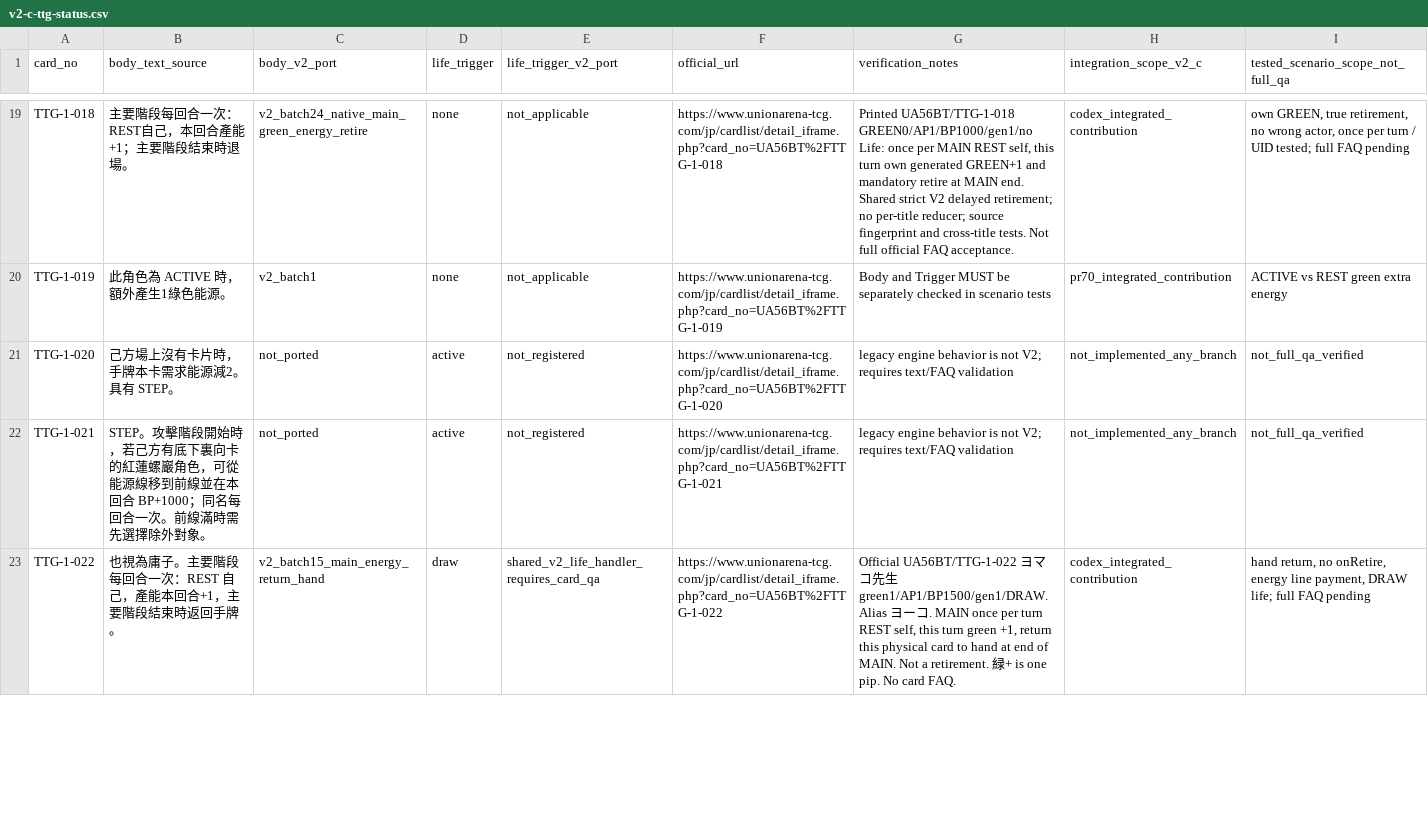
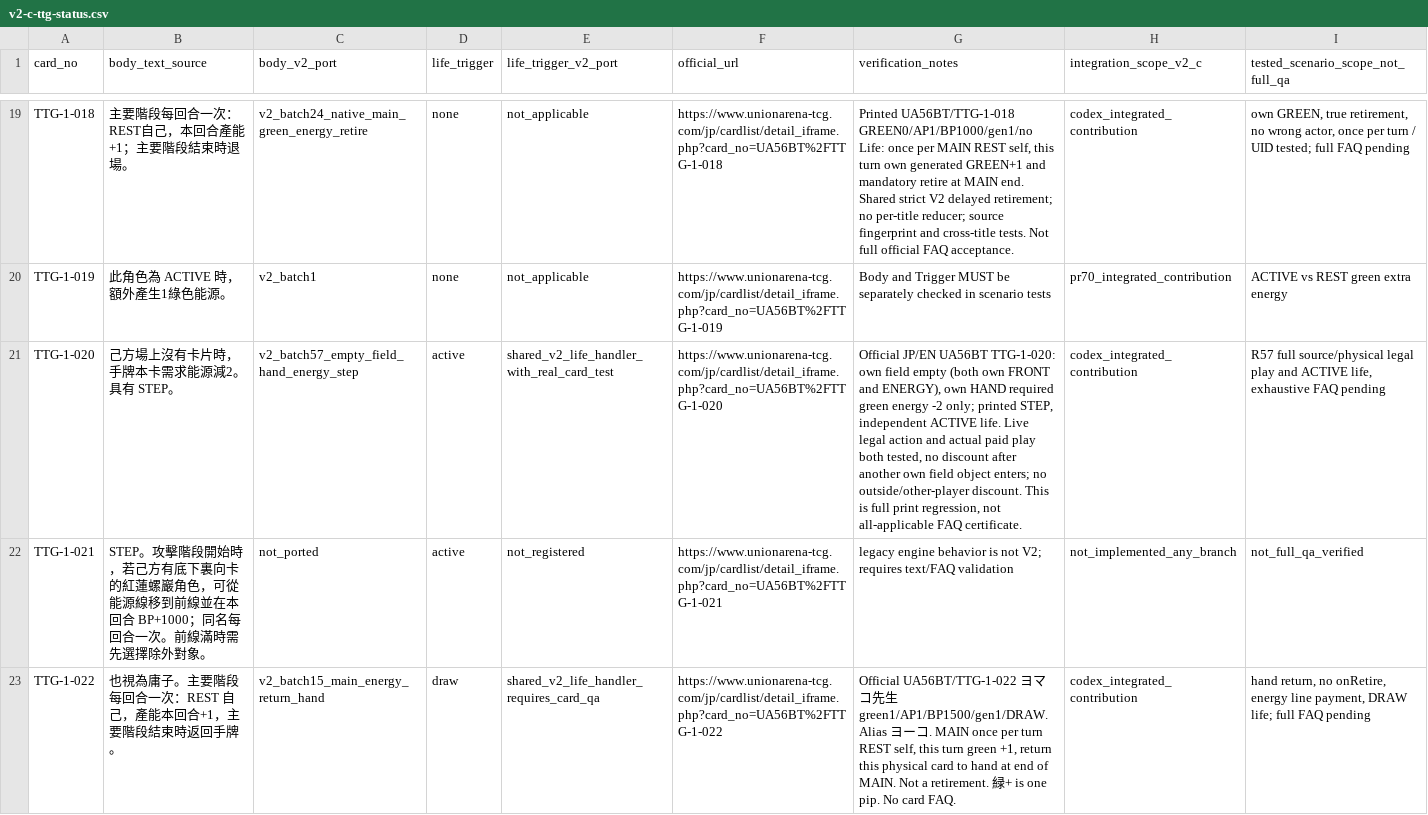
Before and after one commit to will00t-debug/Ua, a CSV file: audit/v2-c-ttg-status.csv, drawn as a sheet; only a part is shown, gaps mark what is left out; the diff names each change by its address in the sheet, - before the commit and + after, or states it on an @@ line.

Commit message:
audit(v2 R57): source-pinned TTG-1-020 full-print independent CSV

```diff
--- a/audit/v2-c-ttg-status.csv
+++ b/audit/v2-c-ttg-status.csv
-C21 (body_v2_port): not_ported
+C21 (body_v2_port): v2_batch57_empty_field_hand_energy_step
-E21 (life_trigger_v2_port): not_registered
+E21 (life_trigger_v2_port): shared_v2_life_handler_with_real_card_test
-G21 (verification_notes): legacy engine behavior is not V2; requires text/FAQ validation
+G21 (verification_notes): Official JP/EN UA56BT TTG-1-020: own field empty (both own FRONT and ENERGY), own HAND required green energy -2 only; printed STEP, independent ACTIVE life. Live legal action and actual paid play both tested, no discount after another own field object enters; no outside/other-player discount. This is full print regression, not all-applicable FAQ certificate.
-H21 (integration_scope_v2_c): not_implemented_any_branch
+H21 (integration_scope_v2_c): codex_integrated_contribution
-I21: not_full_qa_verified
+I21: R57 full source/physical legal play and ACTIVE life, exhaustive FAQ pending
```
